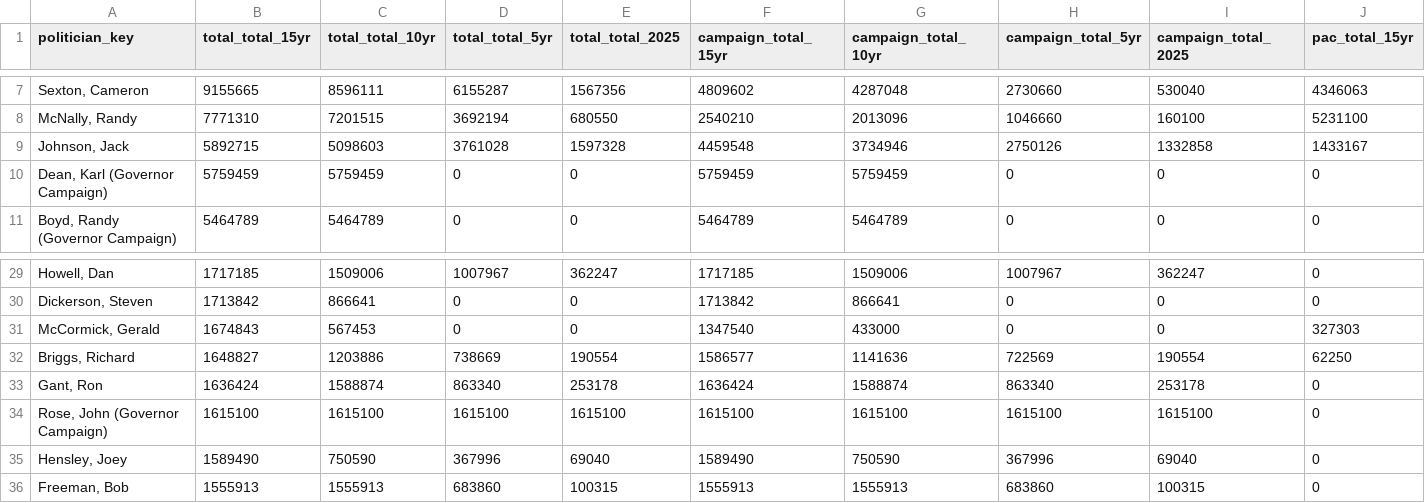
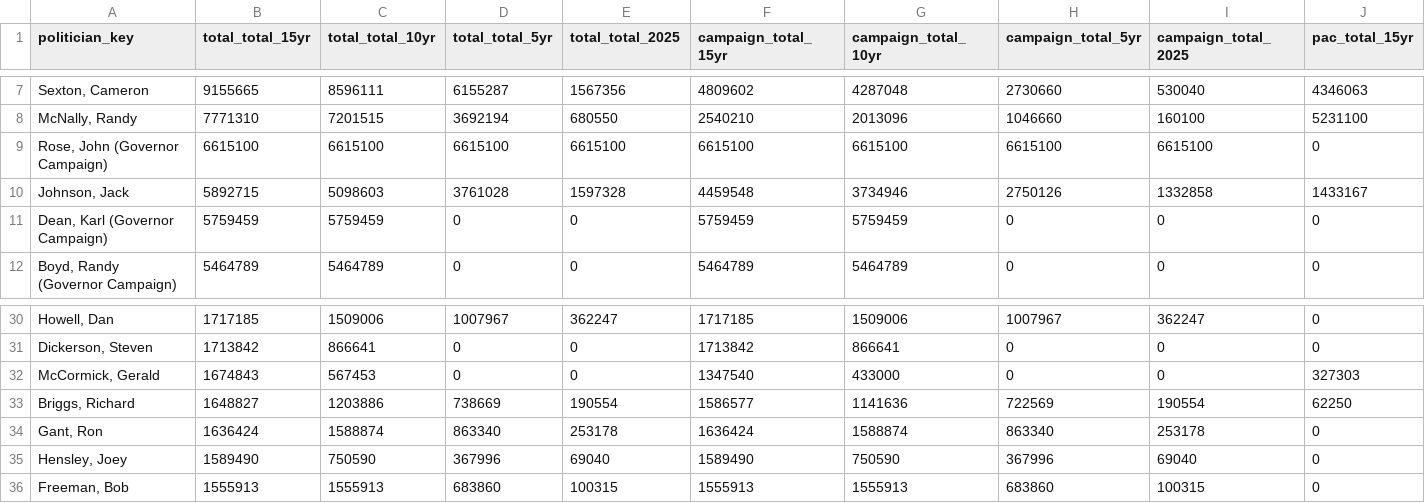
Before and after one commit to ReporterAdam/Tennessee-Lookout-Cash-For-Clout-Political-Spending-database, a CSV file: data/cf_politician_totals.csv, drawn as a sheet; only a part is shown, gaps mark what is left out; removed rows and columns are numbered as before the commit, all else as after; rows hold the shown columns only; the diff names each change by its address in the sheet, - before the commit and + after, or states it on an @@ line.

```diff
--- a/data/cf_politician_totals.csv
+++ b/data/cf_politician_totals.csv
+row 9: Rose, John (Governor Campaign) | 6615100 | 6615100 | 6615100 | 6615100 | 6615100 | 6615100 | 6615100 | 6615100 | 0
-row 34: Rose, John (Governor Campaign) | 1615100 | 1615100 | 1615100 | 1615100 | 1615100 | 1615100 | 1615100 | 1615100 | 0
```
Also changed, not shown: 2 other files.
